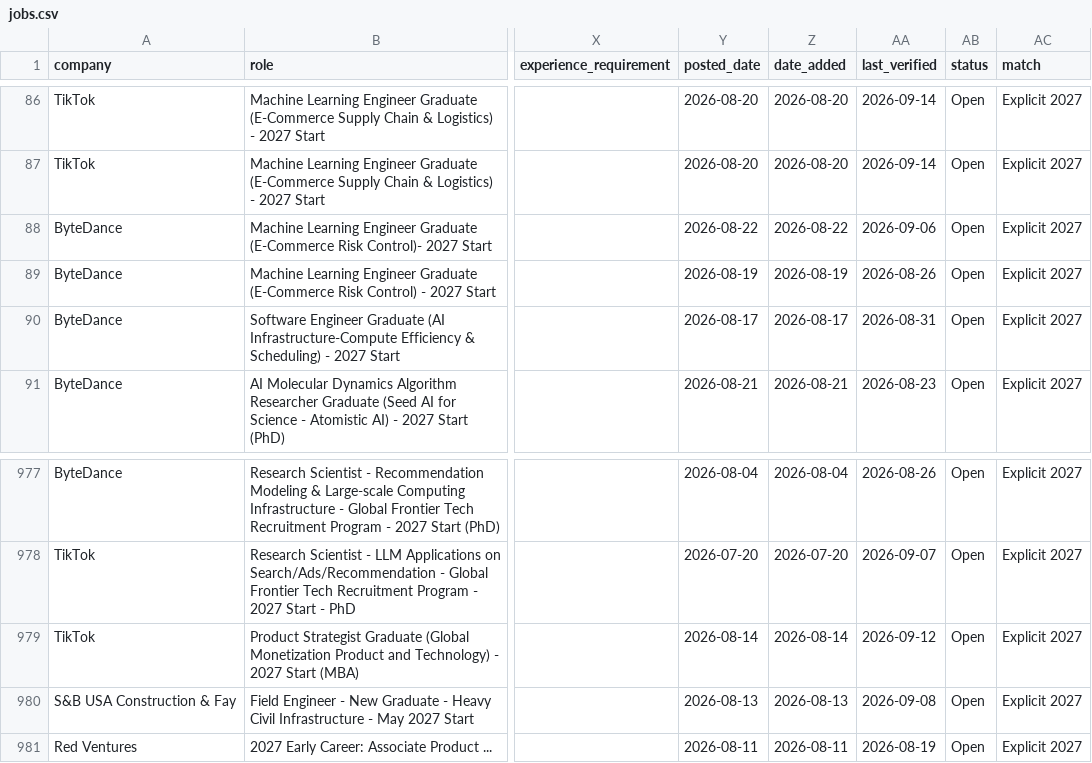
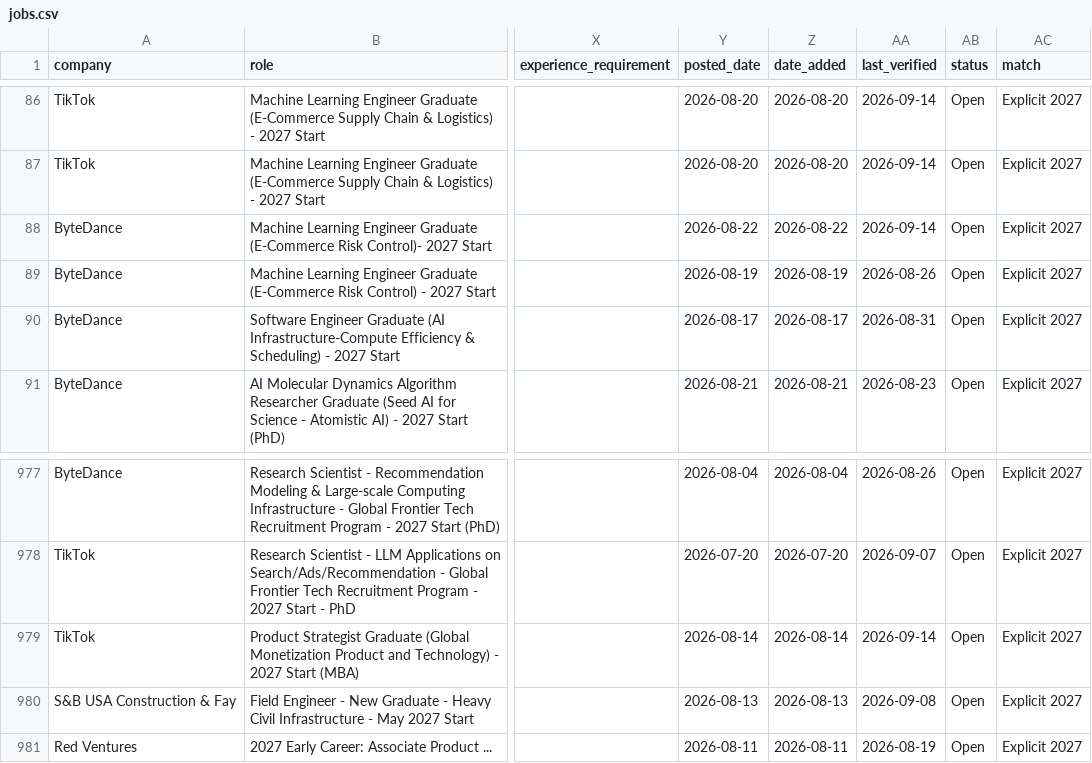
Before and after one commit to coconight01/2027-North-America-New-Grad-Jobs, a CSV file: data/jobs.csv, drawn as a sheet; only a part is shown, gaps mark what is left out; the diff names each change by its address in the sheet, - before the commit and + after, or states it on an @@ line.

```diff
--- a/data/jobs.csv
+++ b/data/jobs.csv
-AA88 (last_verified): 2026-09-06
+AA88 (last_verified): 2026-09-14
-AA979 (last_verified): 2026-09-12
+AA979 (last_verified): 2026-09-14
```
Also changed, not shown: data/china_jobs.csv, 7 other files.
